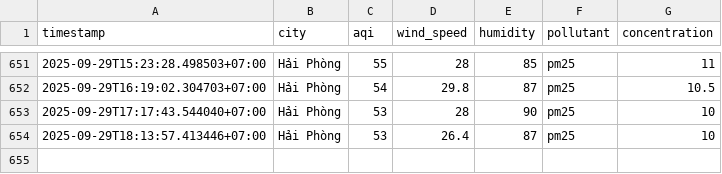
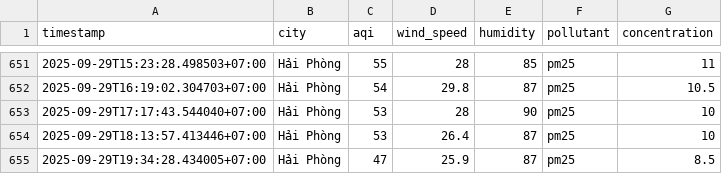
Before and after one commit to 2noScript/iqair-checking, a CSV file: data/Hai_Phong/aqi_Hai_Phong_2025_sep.csv, drawn as a sheet; only a part is shown, gaps mark what is left out; the diff names each change by its address in the sheet, - before the commit and + after, or states it on an @@ line.

```diff
--- a/data/Hai_Phong/aqi_Hai_Phong_2025_sep.csv
+++ b/data/Hai_Phong/aqi_Hai_Phong_2025_sep.csv
+row 655: 2025-09-29T19:34:28.434005+07:00 | Hải Phòng | 47 | 25.9 | 87 | pm25 | 8.5
```
Also changed, not shown: data/Hai_Duong/aqi_Hai_Duong_2025_sep.csv, data/Ho_Chi_Minh/aqi_Ho_Chi_Minh_2025_sep.csv, 8 other files.
